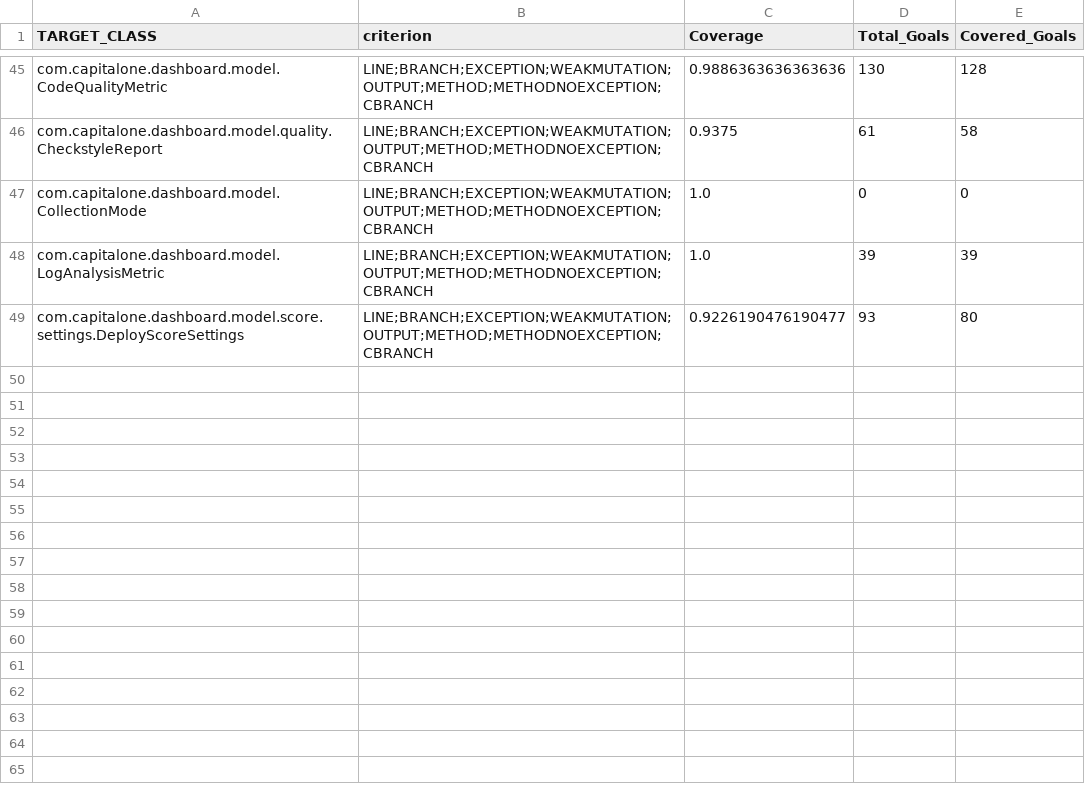
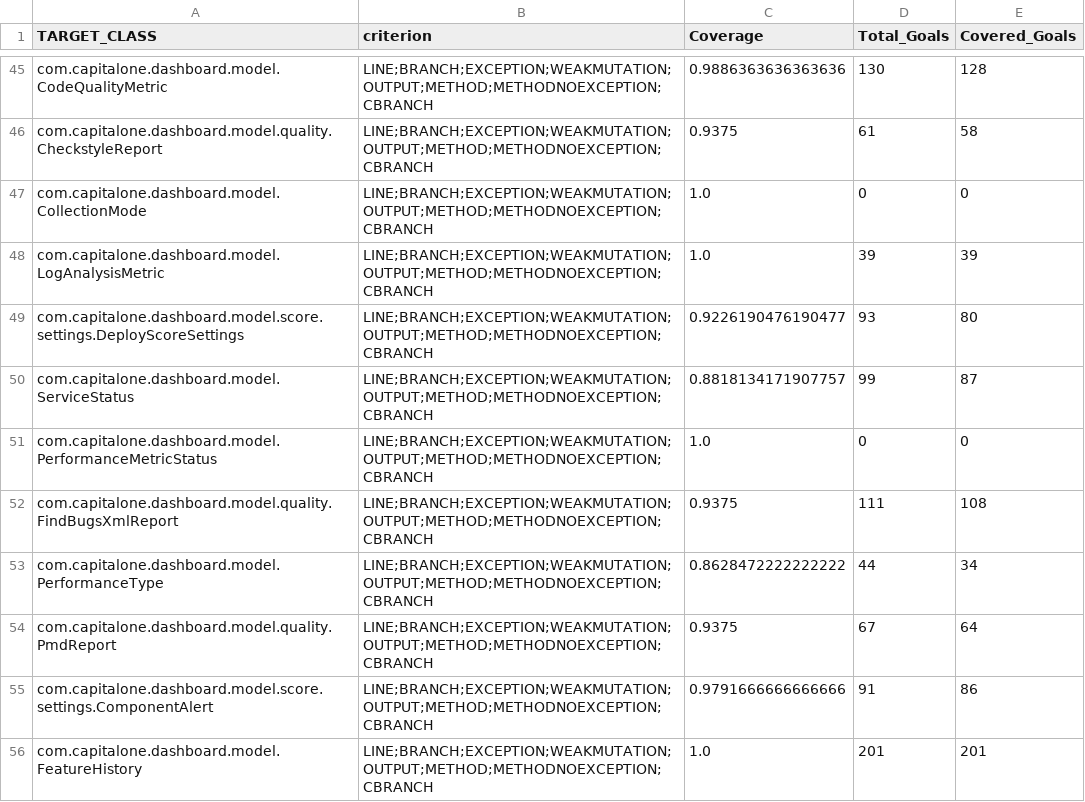
Before and after one commit to satish-verma-78/DevopsDashBoard, a CSV file: evosuite-report/statistics.csv, drawn as a sheet; only a part is shown, gaps mark what is left out.

```diff
--- a/evosuite-report/statistics.csv
+++ b/evosuite-report/statistics.csv
@@ -49 +49,8 @@ com.capitalone.dashboard.model.LogAnalysisMetric,LINE;BRANCH;EXCEPTION;WEAKMUTAT
 com.capitalone.dashboard.model.score.settings.DeployScoreSettings,LINE;BRANCH;EXCEPTION;WEAKMUTATION;OUTPUT;METHOD;METHODNOEXCEPTION;CBRANCH,0.9226190476190477,93,80
+com.capitalone.dashboard.model.ServiceStatus,LINE;BRANCH;EXCEPTION;WEAKMUTATION;OUTPUT;METHOD;METHODNOEXCEPTION;CBRANCH,0.8818134171907757,99,87
+com.capitalone.dashboard.model.PerformanceMetricStatus,LINE;BRANCH;EXCEPTION;WEAKMUTATION;OUTPUT;METHOD;METHODNOEXCEPTION;CBRANCH,1.0,0,0
+com.capitalone.dashboard.model.quality.FindBugsXmlReport,LINE;BRANCH;EXCEPTION;WEAKMUTATION;OUTPUT;METHOD;METHODNOEXCEPTION;CBRANCH,0.9375,111,108
+com.capitalone.dashboard.model.PerformanceType,LINE;BRANCH;EXCEPTION;WEAKMUTATION;OUTPUT;METHOD;METHODNOEXCEPTION;CBRANCH,0.8628472222222222,44,34
+com.capitalone.dashboard.model.quality.PmdReport,LINE;BRANCH;EXCEPTION;WEAKMUTATION;OUTPUT;METHOD;METHODNOEXCEPTION;CBRANCH,0.9375,67,64
+com.capitalone.dashboard.model.score.settings.ComponentAlert,LINE;BRANCH;EXCEPTION;WEAKMUTATION;OUTPUT;METHOD;METHODNOEXCEPTION;CBRANCH,0.9791666666666666,91,86
+com.capitalone.dashboard.model.FeatureHistory,LINE;BRANCH;EXCEPTION;WEAKMUTATION;OUTPUT;METHOD;METHODNOEXCEPTION;CBRANCH,1.0,201,201
```
Also changed, not shown: 56 other files.
